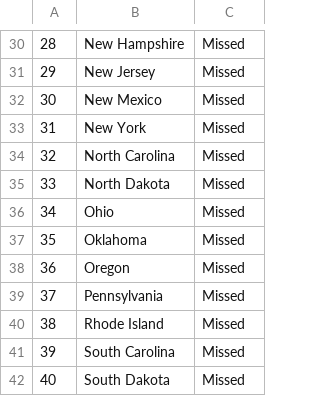
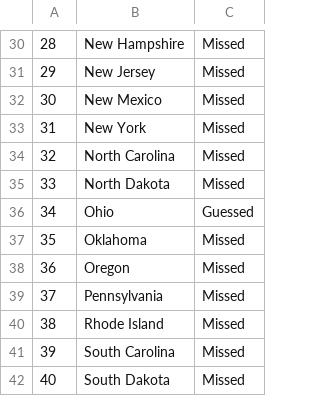
Before and after one commit to Lemonzwastaken/states-game, a CSV file: evaluation/analysis.csv, drawn as a sheet; only a part is shown, gaps mark what is left out.

```diff
--- a/evaluation/analysis.csv
+++ b/evaluation/analysis.csv
@@ -35,3 +35,3 @@
 33,North Dakota,Missed
-34,Ohio,Missed
+34,Ohio,Guessed
 35,Oklahoma,Missed
```
Also changed, not shown: 3 other files.
